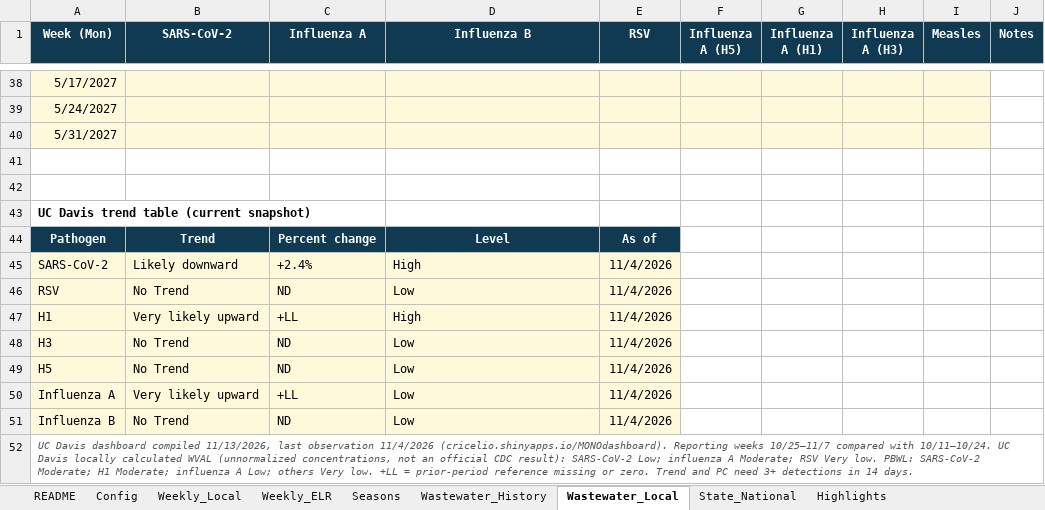
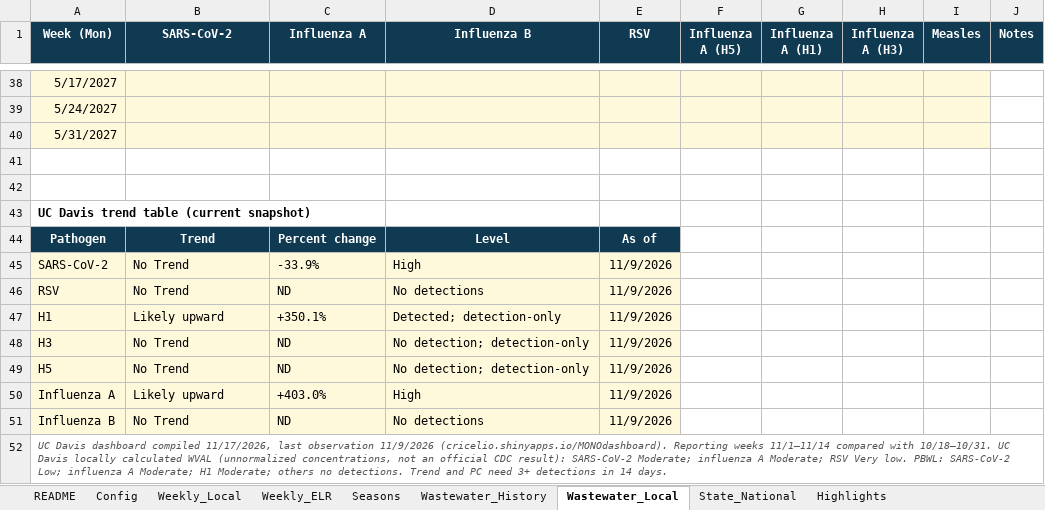
Before and after one commit to EmilyKillion/mono-county-dashboards, an Excel workbook: respiratory/RV_Tracker.xlsx, sheet Wastewater_Local, drawn as a sheet; only a part is shown, gaps mark what is left out; values as stored, in another font and other column widths than the file's, no borders; the diff names each change by its address in the sheet, - before the commit and + after, or states it on an @@ line.

```diff
--- a/respiratory/RV_Tracker.xlsx (sheet Wastewater_Local)
+++ b/respiratory/RV_Tracker.xlsx (sheet Wastewater_Local)
-B45 (SARS-CoV-2): Likely downward
+B45 (SARS-CoV-2): No Trend
-C45 (Influenza A): +2.4%
+C45 (Influenza A): -33.9%
-E45:E51 (RSV): 11/4/2026
+E45:E51 (RSV): 11/9/2026
-D46 (Influenza B): Low
+D46 (Influenza B): No detections
-B47 (SARS-CoV-2): Very likely upward
+B47 (SARS-CoV-2): Likely upward
-C47 (Influenza A): +LL
+C47 (Influenza A): +350.1%
-D47 (Influenza B): High
+D47 (Influenza B): Detected; detection-only
-D48:D49 (Influenza B): Low
+D48:D49 (Influenza B): No detection; detection-only
-B50 (SARS-CoV-2): Very likely upward
+B50 (SARS-CoV-2): Likely upward
-C50 (Influenza A): +LL
+C50 (Influenza A): +403.0%
-D50 (Influenza B): Low
+D50 (Influenza B): High
-D51 (Influenza B): Low
+D51 (Influenza B): No detections
-A52 (Week (Mon)): …dashboard compiled 11/13/2026, last observation 11/4/2026 (cricelio.shinyapps.io/MONOdashboard). Reporting weeks 10/25–11/7 compared with 10/11–10/24. UC Davis locally calculated WVAL (unnormalized concentrations, not an official CDC result): SARS-CoV-2 Low; influenza A Moderate; RSV Very low. PBWL: SARS-CoV-2 Moderate; H1 Moderate; influenza A Low; others Very low. +LL = prior-period reference missing or zero. Trend and…
+A52 (Week (Mon)): …dashboard compiled 11/17/2026, last observation 11/9/2026 (cricelio.shinyapps.io/MONOdashboard). Reporting weeks 11/1–11/14 compared with 10/18–10/31. UC Davis locally calculated WVAL (unnormalized concentrations, not an official CDC result): SARS-CoV-2 Moderate; influenza A Moderate; RSV Very low. PBWL: SARS-CoV-2 Low; influenza A Moderate; H1 Moderate; others no detections. Trend and…
```
Also changed, not shown: sheet Seasons, sheet Weekly_Local, sheet Weekly_ELR, sheet Highlights, sheet State_National, sheet Config, 1 other file.
